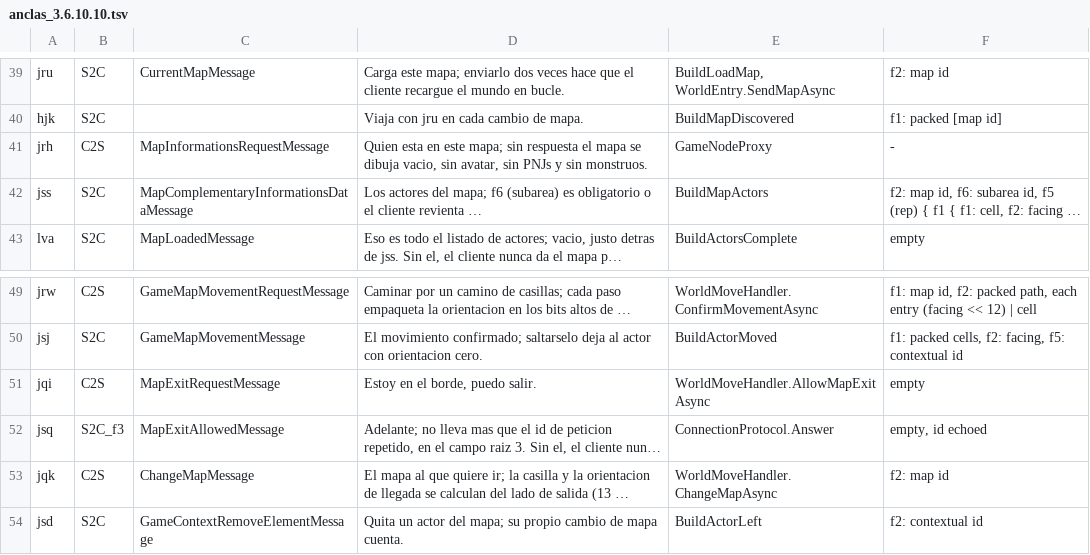
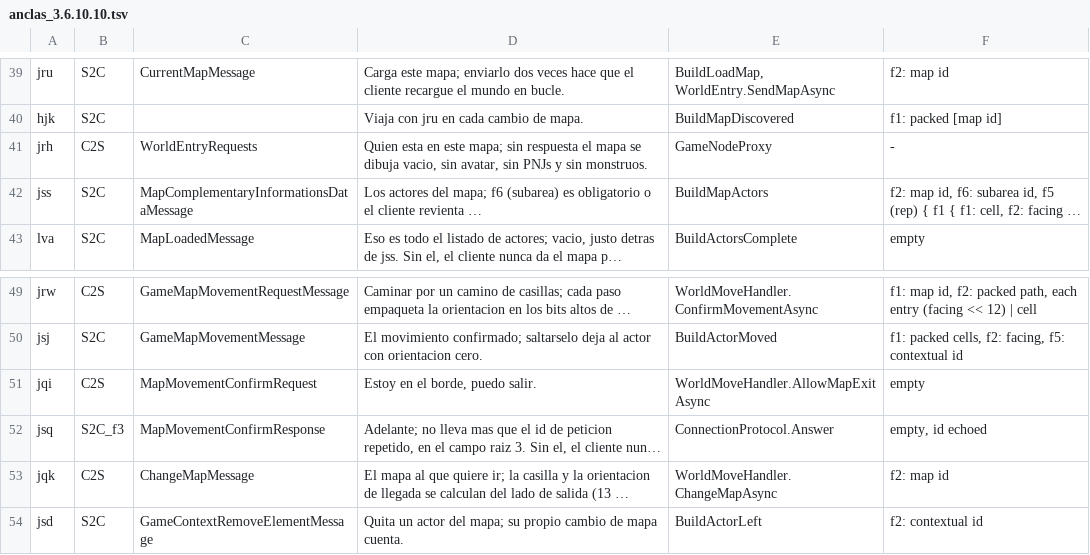
Before and after one commit to Keka-Bron/JondoEmu, a TSV file: datos/anclas_3.6.10.10.tsv, drawn as a sheet; only a part is shown, gaps mark what is left out; long unchanged cells end in …; the diff names each change by its address in the sheet, - before the commit and + after, or states it on an @@ line.

```diff
--- a/datos/anclas_3.6.10.10.tsv
+++ b/datos/anclas_3.6.10.10.tsv
-C41: MapInformationsRequestMessage
+C41: WorldEntryRequests
-C51: MapExitRequestMessage
+C51: MapMovementConfirmRequest
-C52: MapExitAllowedMessage
+C52: MapMovementConfirmResponse
```
Also changed, not shown: 58 other files.
